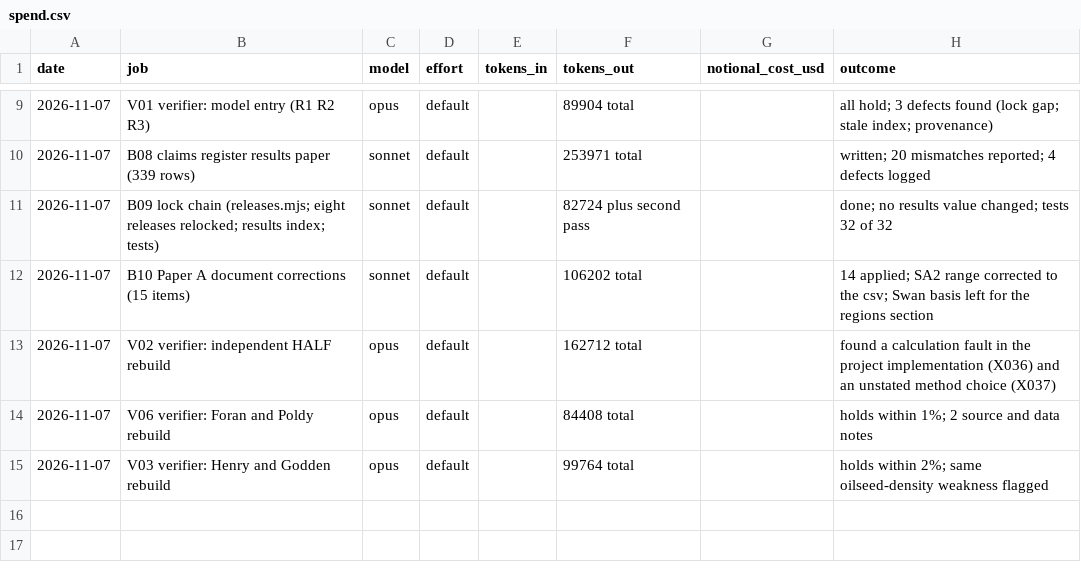
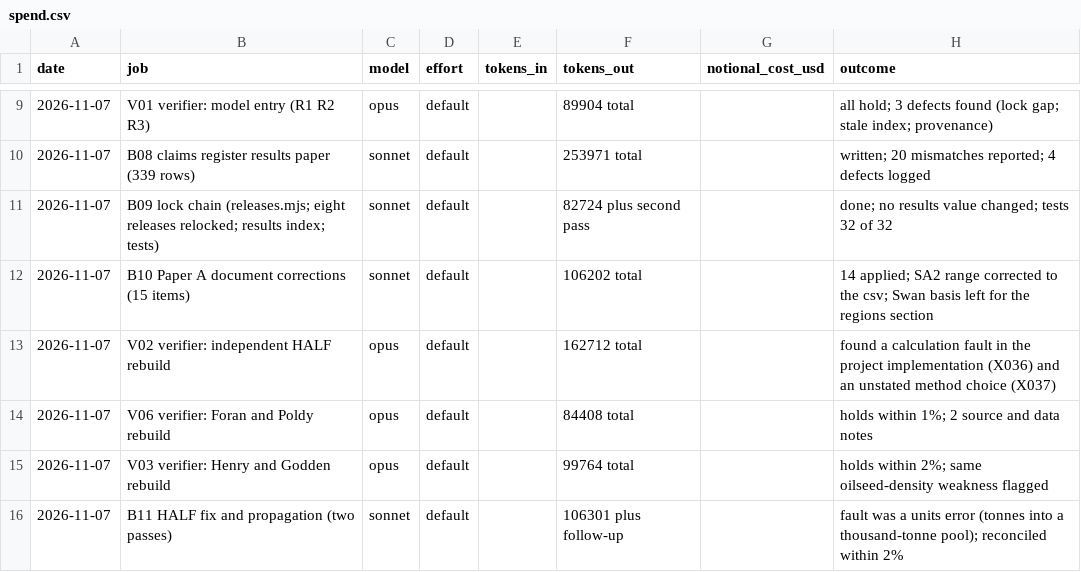
Before and after one commit to MurrayLane/carrying-capacity-dashboard, a CSV file: qa/spend.csv, drawn as a sheet; only a part is shown, gaps mark what is left out.

```diff
--- a/qa/spend.csv
+++ b/qa/spend.csv
@@ -15 +15,2 @@ date,job,model,effort,tokens_in,tokens_out,notional_cost_usd,outcome
 2026-11-07,V03 verifier: Henry and Godden rebuild,opus,default,,99764 total,,holds within 2%; same oilseed-density weakness flagged
+2026-11-07,B11 HALF fix and propagation (two passes),sonnet,default,,106301 plus follow-up,,fault was a units error (tonnes into a thousand-tonne pool); reconciled within 2%
```
Also changed, not shown: qa/defects.csv.
